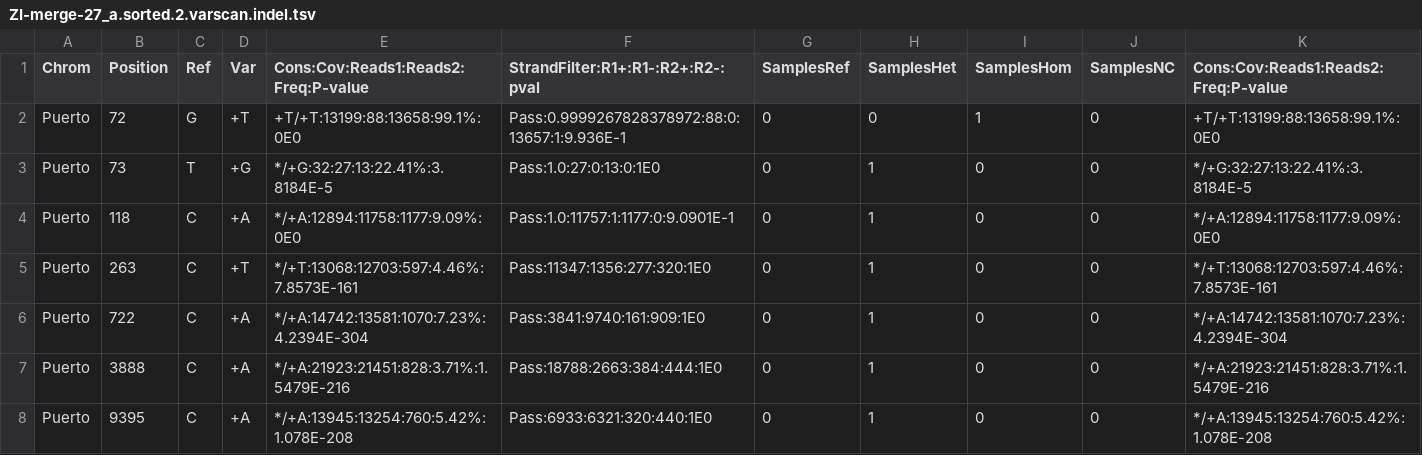
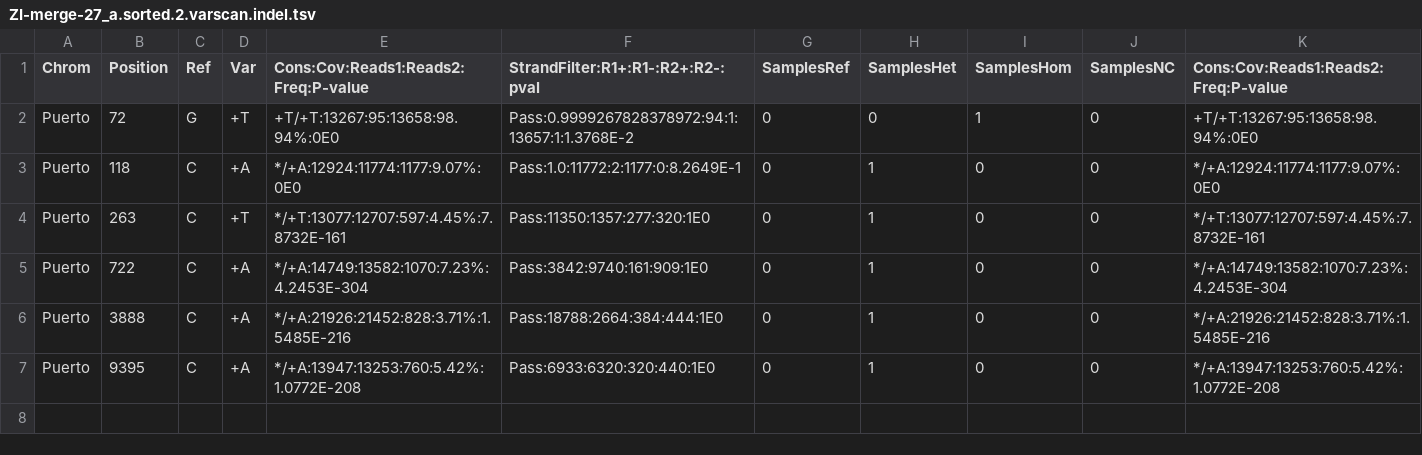
Before and after one commit to andersen-lab/ivar-validation, a TSV file: data/variants/ZI-merge-27_a.sorted.2.varscan.indel.tsv, drawn as a sheet.

```diff
--- a/data/variants/ZI-merge-27_a.sorted.2.varscan.indel.tsv
+++ b/data/variants/ZI-merge-27_a.sorted.2.varscan.indel.tsv
@@ -1,8 +1,7 @@
 Chrom	Position	Ref	Var	Cons:Cov:Reads1:Reads2:Freq:P-value	StrandFilter:R1+:R1-:R2+:R2-:pval	SamplesRef	SamplesHet	SamplesHom	SamplesNC	Cons:Cov:Reads1:Reads2:Freq:P-value
-Puerto	72	G	+T	+T/+T:13199:88:13658:99.1%:0E0	Pass:0.9999267828378972:88:0:13657:1:9.936E-1	0	0	1	0	+T/+T:13199:88:13658:99.1%:0E0
-Puerto	73	T	+G	*/+G:32:27:13:22.41%:3.8184E-5	Pass:1.0:27:0:13:0:1E0	0	1	0	0	*/+G:32:27:13:22.41%:3.8184E-5
-Puerto	118	C	+A	*/+A:12894:11758:1177:9.09%:0E0	Pass:1.0:11757:1:1177:0:9.0901E-1	0	1	0	0	*/+A:12894:11758:1177:9.09%:0E0
-Puerto	263	C	+T	*/+T:13068:12703:597:4.46%:7.8573E-161	Pass:11347:1356:277:320:1E0	0	1	0	0	*/+T:13068:12703:597:4.46%:7.8573E-161
-Puerto	722	C	+A	*/+A:14742:13581:1070:7.23%:4.2394E-304	Pass:3841:9740:161:909:1E0	0	1	0	0	*/+A:14742:13581:1070:7.23%:4.2394E-304
-Puerto	3888	C	+A	*/+A:21923:21451:828:3.71%:1.5479E-216	Pass:18788:2663:384:444:1E0	0	1	0	0	*/+A:21923:21451:828:3.71%:1.5479E-216
-Puerto	9395	C	+A	*/+A:13945:13254:760:5.42%:1.078E-208	Pass:6933:6321:320:440:1E0	0	1	0	0	*/+A:13945:13254:760:5.42%:1.078E-208
+Puerto	72	G	+T	+T/+T:13267:95:13658:98.94%:0E0	Pass:0.9999267828378972:94:1:13657:1:1.3768E-2	0	0	1	0	+T/+T:13267:95:13658:98.94%:0E0
+Puerto	118	C	+A	*/+A:12924:11774:1177:9.07%:0E0	Pass:1.0:11772:2:1177:0:8.2649E-1	0	1	0	0	*/+A:12924:11774:1177:9.07%:0E0
+Puerto	263	C	+T	*/+T:13077:12707:597:4.45%:7.8732E-161	Pass:11350:1357:277:320:1E0	0	1	0	0	*/+T:13077:12707:597:4.45%:7.8732E-161
+Puerto	722	C	+A	*/+A:14749:13582:1070:7.23%:4.2453E-304	Pass:3842:9740:161:909:1E0	0	1	0	0	*/+A:14749:13582:1070:7.23%:4.2453E-304
+Puerto	3888	C	+A	*/+A:21926:21452:828:3.71%:1.5485E-216	Pass:18788:2664:384:444:1E0	0	1	0	0	*/+A:21926:21452:828:3.71%:1.5485E-216
+Puerto	9395	C	+A	*/+A:13947:13253:760:5.42%:1.0772E-208	Pass:6933:6320:320:440:1E0	0	1	0	0	*/+A:13947:13253:760:5.42%:1.0772E-208
```
Also changed, not shown: data/variants/ZI-merge-26_a.sorted.2.ivar.tsv, data/variants/ZI-merge-26_a.sorted.2.varscan.indel.tsv, 47 other files.
